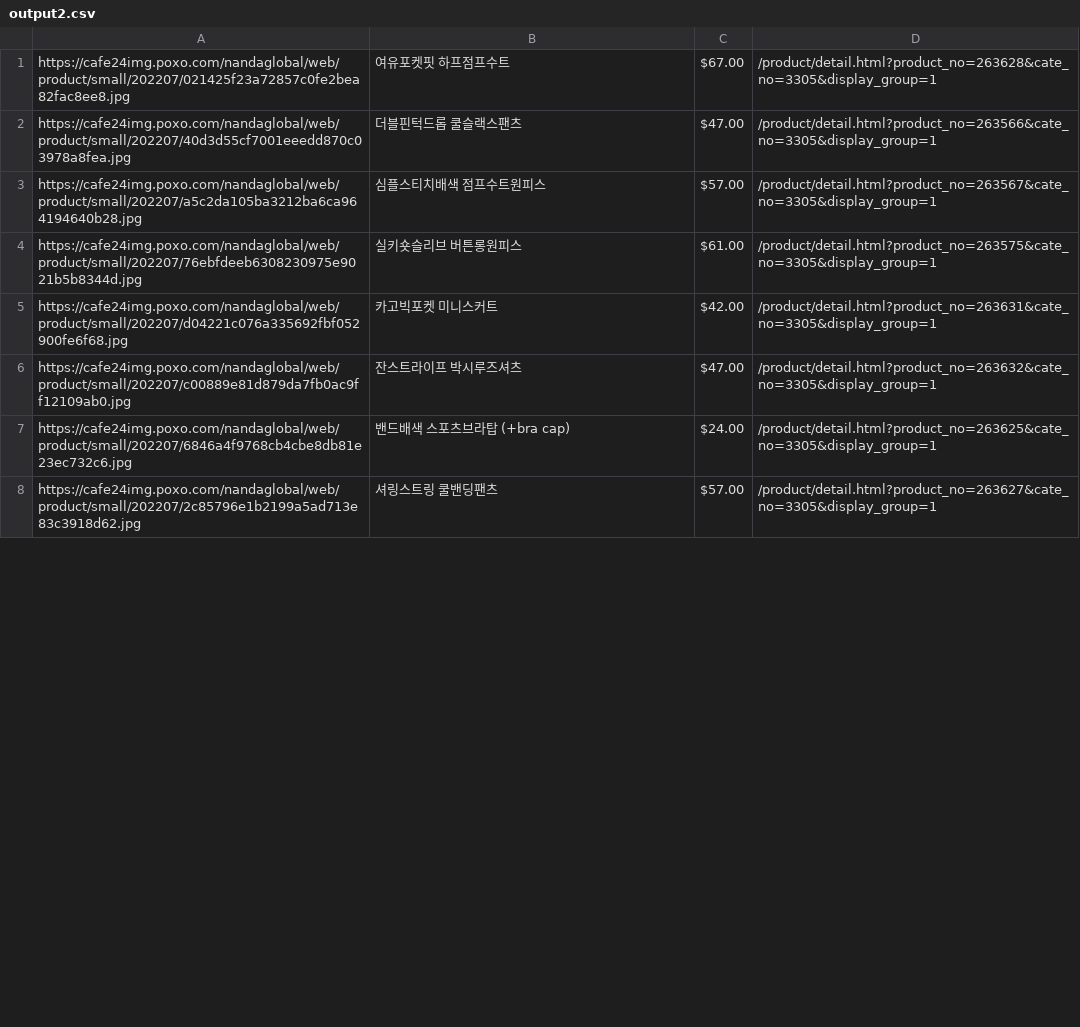
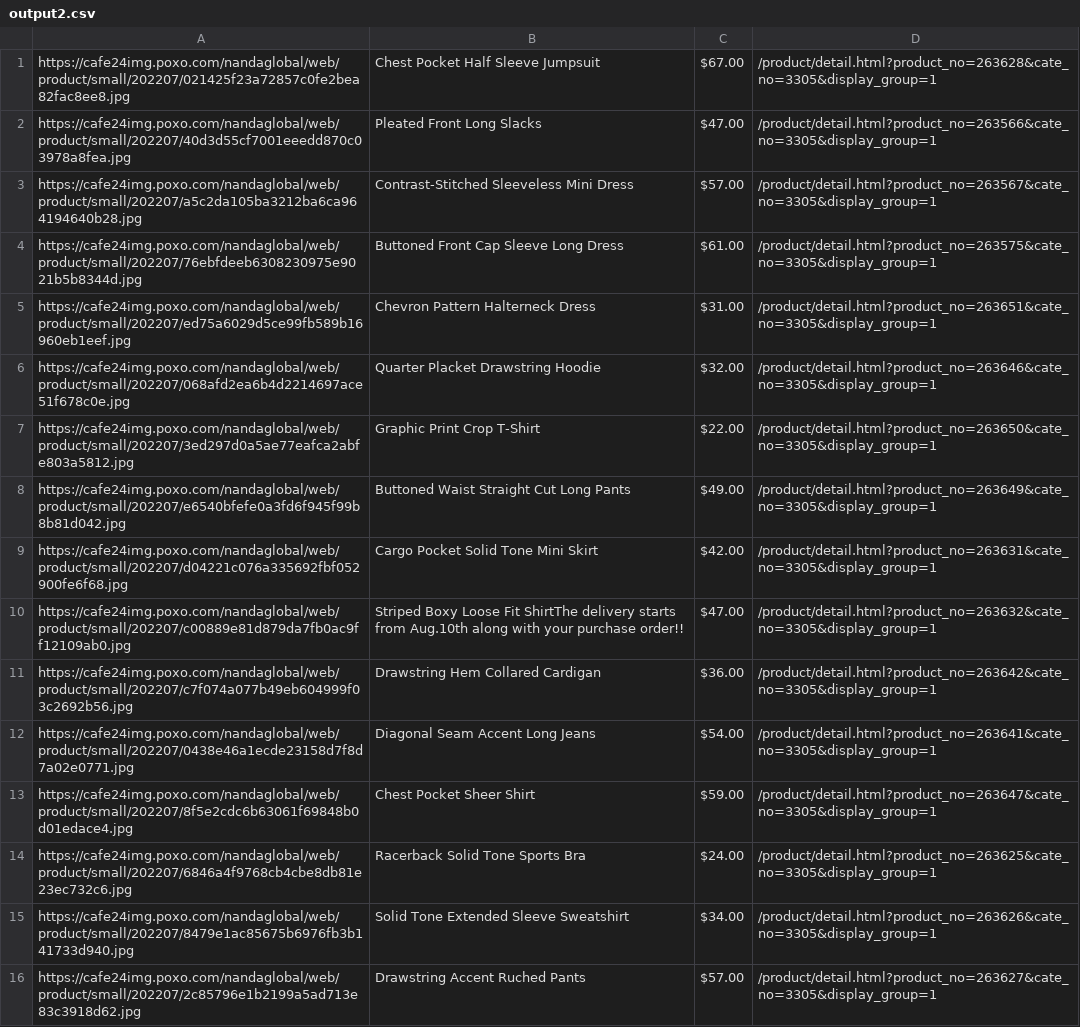
Before and after one commit to delitamakanda/scraper-kr-fashion-shops, a CSV file: core/output2.csv, drawn as a sheet; only a part is shown; the diff covers the shown part only.

Commit message:
Latest data: Thu Jul 28 02:51:44 UTC 2022

```diff
--- a/core/output2.csv
+++ b/core/output2.csv
@@ -1,8 +1,16 @@
-https://cafe24img.poxo.com/nandaglobal/web/product/small/202207/021425f23a72857c0fe2bea82fac8ee8.jpg,여유포켓핏 하프점프수트,$67.00,/product/detail.html?product_no=263628&cate_no=3305&display_group=1
-https://cafe24img.poxo.com/nandaglobal/web/product/small/202207/40d3d55cf7001eeedd870c03978a8fea.jpg,더블핀턱드롭 쿨슬랙스팬츠,$47.00,/product/detail.html?product_no=263566&cate_no=3305&display_group=1
-https://cafe24img.poxo.com/nandaglobal/web/product/small/202207/a5c2da105ba3212ba6ca964194640b28.jpg,심플스티치배색 점프수트원피스,$57.00,/product/detail.html?product_no=263567&cate_no=3305&display_group=1
-https://cafe24img.poxo.com/nandaglobal/web/product/small/202207/76ebfdeeb6308230975e9021b5b8344d.jpg,실키숏슬리브 버튼롱원피스,$61.00,/product/detail.html?product_no=263575&cate_no=3305&display_group=1
-https://cafe24img.poxo.com/nandaglobal/web/product/small/202207/d04221c076a335692fbf052900fe6f68.jpg,카고빅포켓 미니스커트,$42.00,/product/detail.html?product_no=263631&cate_no=3305&display_group=1
-https://cafe24img.poxo.com/nandaglobal/web/product/small/202207/c00889e81d879da7fb0ac9ff12109ab0.jpg,잔스트라이프 박시루즈셔츠,$47.00,/product/detail.html?product_no=263632&cate_no=3305&display_group=1
-https://cafe24img.poxo.com/nandaglobal/web/product/small/202207/6846a4f9768cb4cbe8db81e23ec732c6.jpg,밴드배색 스포츠브라탑 (+bra cap),$24.00,/product/detail.html?product_no=263625&cate_no=3305&display_group=1
-https://cafe24img.poxo.com/nandaglobal/web/product/small/202207/2c85796e1b2199a5ad713e83c3918d62.jpg,셔링스트링 쿨밴딩팬츠,$57.00,/product/detail.html?product_no=263627&cate_no=3305&display_group=1
+https://cafe24img.poxo.com/nandaglobal/web/product/small/202207/021425f23a72857c0fe2bea82fac8ee8.jpg,Chest Pocket Half Sleeve Jumpsuit,$67.00,/product/detail.html?product_no=263628&cate_no=3305&display_group=1
+https://cafe24img.poxo.com/nandaglobal/web/product/small/202207/40d3d55cf7001eeedd870c03978a8fea.jpg,Pleated Front Long Slacks,$47.00,/product/detail.html?product_no=263566&cate_no=3305&display_group=1
+https://cafe24img.poxo.com/nandaglobal/web/product/small/202207/a5c2da105ba3212ba6ca964194640b28.jpg,Contrast-Stitched Sleeveless Mini Dress,$57.00,/product/detail.html?product_no=263567&cate_no=3305&display_group=1
+https://cafe24img.poxo.com/nandaglobal/web/product/small/202207/76ebfdeeb6308230975e9021b5b8344d.jpg,Buttoned Front Cap Sleeve Long Dress,$61.00,/product/detail.html?product_no=263575&cate_no=3305&display_group=1
+https://cafe24img.poxo.com/nandaglobal/web/product/small/202207/ed75a6029d5ce99fb589b16960eb1eef.jpg,Chevron Pattern Halterneck Dress,$31.00,/product/detail.html?product_no=263651&cate_no=3305&display_group=1
+https://cafe24img.poxo.com/nandaglobal/web/product/small/202207/068afd2ea6b4d2214697ace51f678c0e.jpg,Quarter Placket Drawstring Hoodie,$32.00,/product/detail.html?product_no=263646&cate_no=3305&display_group=1
+https://cafe24img.poxo.com/nandaglobal/web/product/small/202207/3ed297d0a5ae77eafca2abfe803a5812.jpg,Graphic Print Crop T-Shirt,$22.00,/product/detail.html?product_no=263650&cate_no=3305&display_group=1
+https://cafe24img.poxo.com/nandaglobal/web/product/small/202207/e6540bfefe0a3fd6f945f99b8b81d042.jpg,Buttoned Waist Straight Cut Long Pants,$49.00,/product/detail.html?product_no=263649&cate_no=3305&display_group=1
+https://cafe24img.poxo.com/nandaglobal/web/product/small/202207/d04221c076a335692fbf052900fe6f68.jpg,Cargo Pocket Solid Tone Mini Skirt,$42.00,/product/detail.html?product_no=263631&cate_no=3305&display_group=1
+https://cafe24img.poxo.com/nandaglobal/web/product/small/202207/c00889e81d879da7fb0ac9ff12109ab0.jpg,Striped Boxy Loose Fit ShirtThe delivery starts from Aug.10th along with your purchase order!!,$47.00,/product/detail.html?product_no=263632&cate_no=3305&display_group=1
+https://cafe24img.poxo.com/nandaglobal/web/product/small/202207/c7f074a077b49eb604999f03c2692b56.jpg,Drawstring Hem Collared Cardigan,$36.00,/product/detail.html?product_no=263642&cate_no=3305&display_group=1
+https://cafe24img.poxo.com/nandaglobal/web/product/small/202207/0438e46a1ecde23158d7f8d7a02e0771.jpg,Diagonal Seam Accent Long Jeans,$54.00,/product/detail.html?product_no=263641&cate_no=3305&display_group=1
+https://cafe24img.poxo.com/nandaglobal/web/product/small/202207/8f5e2cdc6b63061f69848b0d01edace4.jpg,Chest Pocket Sheer Shirt,$59.00,/product/detail.html?product_no=263647&cate_no=3305&display_group=1
+https://cafe24img.poxo.com/nandaglobal/web/product/small/202207/6846a4f9768cb4cbe8db81e23ec732c6.jpg,Racerback Solid Tone Sports Bra,$24.00,/product/detail.html?product_no=263625&cate_no=3305&display_group=1
+https://cafe24img.poxo.com/nandaglobal/web/product/small/202207/8479e1ac85675b6976fb3b141733d940.jpg,Solid Tone Extended Sleeve Sweatshirt,$34.00,/product/detail.html?product_no=263626&cate_no=3305&display_group=1
+https://cafe24img.poxo.com/nandaglobal/web/product/small/202207/2c85796e1b2199a5ad713e83c3918d62.jpg,Drawstring Accent Ruched Pants,$57.00,/product/detail.html?product_no=263627&cate_no=3305&display_group=1
```
Also changed, not shown: 9 added rows, 7 removed rows and 13 edited cells elsewhere in this file.
